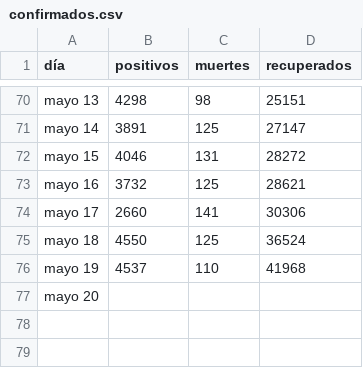
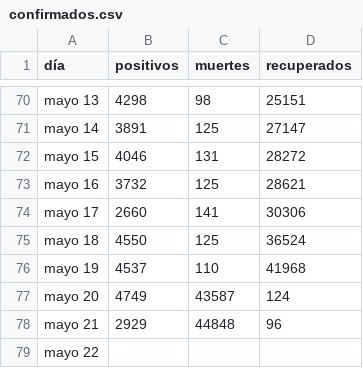
Before and after one commit to zodiacwebdevelopment/webdev, a CSV file: docs/csv/confirmados.csv, drawn as a sheet; only a part is shown, gaps mark what is left out.

Commit message:
Add files via upload

```diff
--- a/docs/csv/confirmados.csv
+++ b/docs/csv/confirmados.csv
@@ -76,2 +76,4 @@ mayo 18,4550,125,36524
 mayo 19,4537,110,41968
-mayo 20,,,
+mayo 20,4749,43587,124
+mayo 21,2929,44848,96
+mayo 22,,,
```
